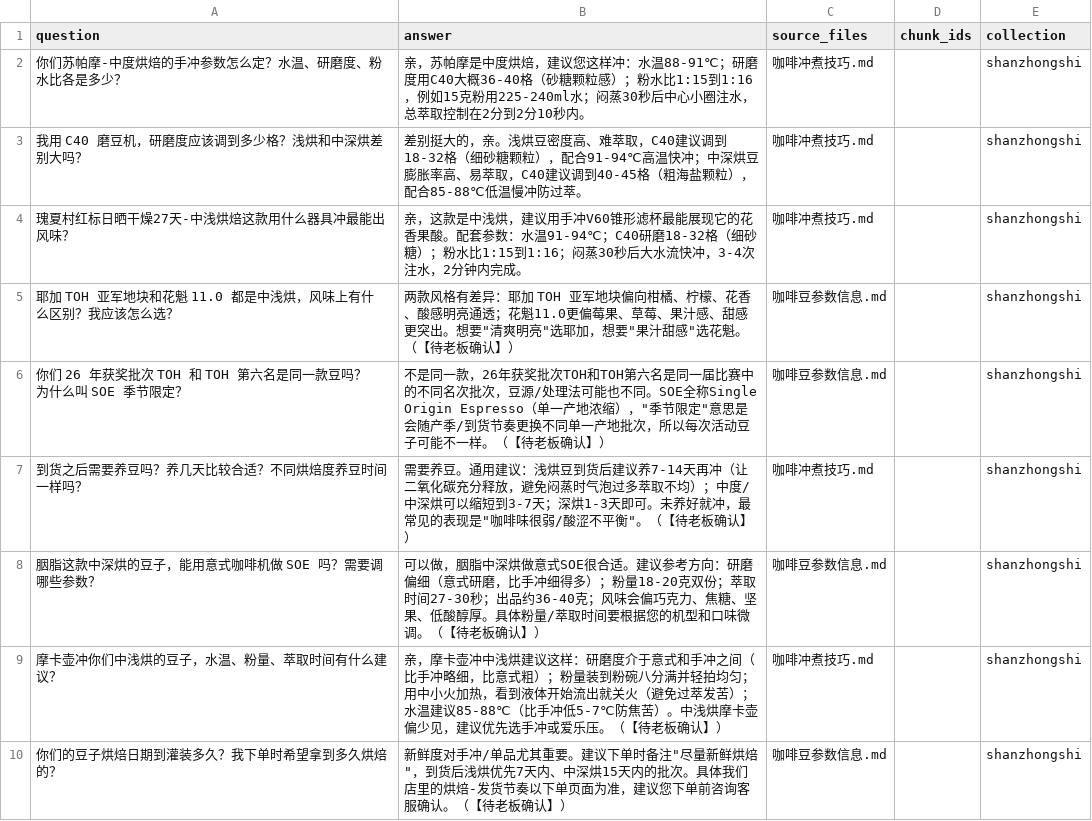
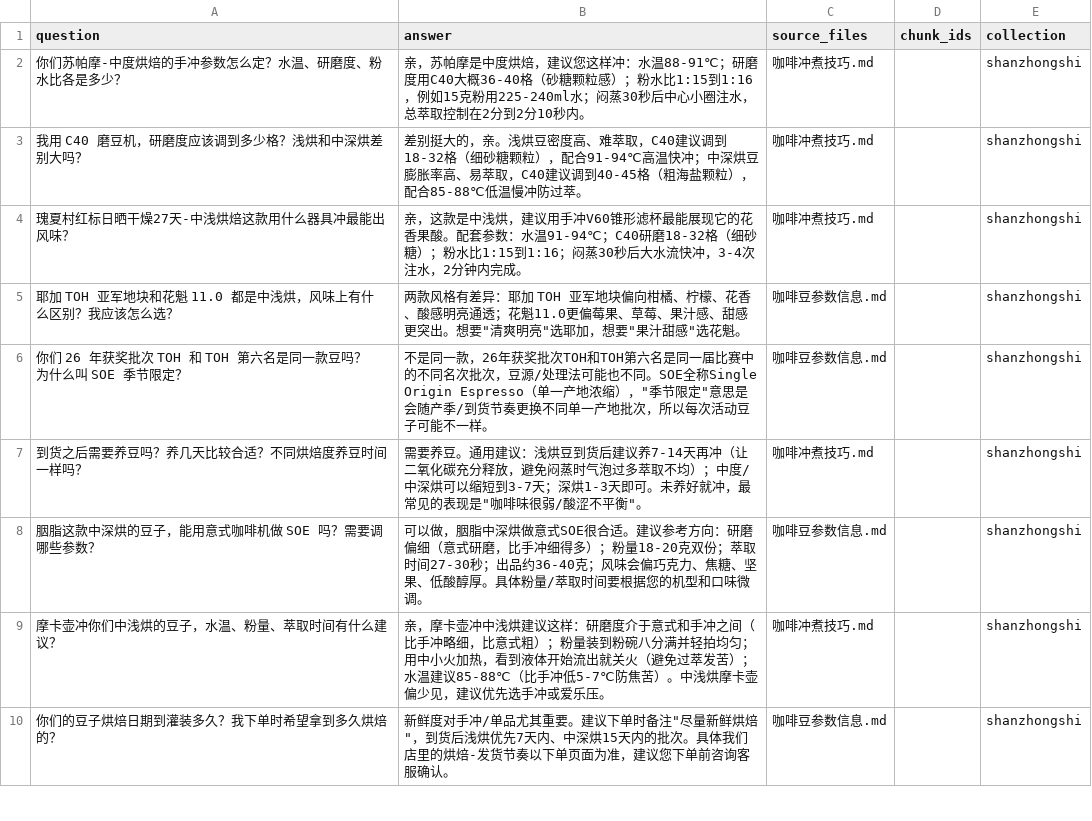
Before and after one commit to dkisser/rag_learn, a CSV file: docs/eval/shanzhongshi_qa.csv, drawn as a sheet; only a part is shown; the diff covers the shown part only.

Commit message:
docs(eval): 更新山中石QA数据去除待确认标记
- 移除所有答案中的【待老板确认】标记
- 保持问答内容完整性
- 统一数据格式规范

```diff
--- a/docs/eval/shanzhongshi_qa.csv
+++ b/docs/eval/shanzhongshi_qa.csv
@@ -4,7 +4,7 @@ question,answer,source_files,chunk_ids,collection
 瑰夏村红标日晒干燥27天-中浅烘焙这款用什么器具冲最能出风味？,亲，这款是中浅烘，建议用手冲V60锥形滤杯最能展现它的花香果酸。配套参数：水温91-94℃；C40研磨18-32格（细砂糖）；粉水比1:15到1:16；闷蒸30秒后大水流快冲，3-4次注水，2分钟内完成。,咖啡冲煮技巧.md,,shanzhongshi
-耶加 TOH 亚军地块和花魁 11.0 都是中浅烘，风味上有什么区别？我应该怎么选？,两款风格有差异：耶加 TOH 亚军地块偏向柑橘、柠檬、花香、酸感明亮通透；花魁11.0更偏莓果、草莓、果汁感、甜感更突出。想要"清爽明亮"选耶加，想要"果汁甜感"选花魁。（【待老板确认】）,咖啡豆参数信息.md,,shanzhongshi
-你们 26 年获奖批次 TOH 和 TOH 第六名是同一款豆吗？为什么叫 SOE 季节限定？,不是同一款，26年获奖批次TOH和TOH第六名是同一届比赛中的不同名次批次，豆源/处理法可能也不同。SOE全称Single Origin Espresso（单一产地浓缩），"季节限定"意思是会随产季/到货节奏更换不同单一产地批次，所以每次活动豆子可能不一样。（【待老板确认】）,咖啡豆参数信息.md,,shanzhongshi
-到货之后需要养豆吗？养几天比较合适？不同烘焙度养豆时间一样吗？,需要养豆。通用建议：浅烘豆到货后建议养7-14天再冲（让二氧化碳充分释放，避免闷蒸时气泡过多萃取不均）；中度/中深烘可以缩短到3-7天；深烘1-3天即可。未养好就冲，最常见的表现是"咖啡味很弱/酸涩不平衡"。（【待老板确认】）,咖啡冲煮技巧.md,,shanzhongshi
-胭脂这款中深烘的豆子，能用意式咖啡机做 SOE 吗？需要调哪些参数？,可以做，胭脂中深烘做意式SOE很合适。建议参考方向：研磨偏细（意式研磨，比手冲细得多）；粉量18-20克双份；萃取时间27-30秒；出品约36-40克；风味会偏巧克力、焦糖、坚果、低酸醇厚。具体粉量/萃取时间要根据您的机型和口味微调。（【待老板确认】）,咖啡豆参数信息.md,,shanzhongshi
-摩卡壶冲你们中浅烘的豆子，水温、粉量、萃取时间有什么建议？,亲，摩卡壶冲中浅烘建议这样：研磨度介于意式和手冲之间（比手冲略细，比意式粗）；粉量装到粉碗八分满并轻拍均匀；用中小火加热，看到液体开始流出就关火（避免过萃发苦）；水温建议85-88℃（比手冲低5-7℃防焦苦）。中浅烘摩卡壶偏少见，建议优先选手冲或爱乐压。（【待老板确认】）,咖啡冲煮技巧.md,,shanzhongshi
-你们的豆子烘焙日期到灌装多久？我下单时希望拿到多久烘焙的？,新鲜度对手冲/单品尤其重要。建议下单时备注"尽量新鲜烘焙"，到货后浅烘优先7天内、中深烘15天内的批次。具体我们店里的烘焙-发货节奏以下单页面为准，建议您下单前咨询客服确认。（【待老板确认】）,咖啡豆参数信息.md,,shanzhongshi
+耶加 TOH 亚军地块和花魁 11.0 都是中浅烘，风味上有什么区别？我应该怎么选？,两款风格有差异：耶加 TOH 亚军地块偏向柑橘、柠檬、花香、酸感明亮通透；花魁11.0更偏莓果、草莓、果汁感、甜感更突出。想要"清爽明亮"选耶加，想要"果汁甜感"选花魁。,咖啡豆参数信息.md,,shanzhongshi
+你们 26 年获奖批次 TOH 和 TOH 第六名是同一款豆吗？为什么叫 SOE 季节限定？,不是同一款，26年获奖批次TOH和TOH第六名是同一届比赛中的不同名次批次，豆源/处理法可能也不同。SOE全称Single Origin Espresso（单一产地浓缩），"季节限定"意思是会随产季/到货节奏更换不同单一产地批次，所以每次活动豆子可能不一样。,咖啡豆参数信息.md,,shanzhongshi
+到货之后需要养豆吗？养几天比较合适？不同烘焙度养豆时间一样吗？,需要养豆。通用建议：浅烘豆到货后建议养7-14天再冲（让二氧化碳充分释放，避免闷蒸时气泡过多萃取不均）；中度/中深烘可以缩短到3-7天；深烘1-3天即可。未养好就冲，最常见的表现是"咖啡味很弱/酸涩不平衡"。,咖啡冲煮技巧.md,,shanzhongshi
+胭脂这款中深烘的豆子，能用意式咖啡机做 SOE 吗？需要调哪些参数？,可以做，胭脂中深烘做意式SOE很合适。建议参考方向：研磨偏细（意式研磨，比手冲细得多）；粉量18-20克双份；萃取时间27-30秒；出品约36-40克；风味会偏巧克力、焦糖、坚果、低酸醇厚。具体粉量/萃取时间要根据您的机型和口味微调。,咖啡豆参数信息.md,,shanzhongshi
+摩卡壶冲你们中浅烘的豆子，水温、粉量、萃取时间有什么建议？,亲，摩卡壶冲中浅烘建议这样：研磨度介于意式和手冲之间（比手冲略细，比意式粗）；粉量装到粉碗八分满并轻拍均匀；用中小火加热，看到液体开始流出就关火（避免过萃发苦）；水温建议85-88℃（比手冲低5-7℃防焦苦）。中浅烘摩卡壶偏少见，建议优先选手冲或爱乐压。,咖啡冲煮技巧.md,,shanzhongshi
+你们的豆子烘焙日期到灌装多久？我下单时希望拿到多久烘焙的？,新鲜度对手冲/单品尤其重要。建议下单时备注"尽量新鲜烘焙"，到货后浅烘优先7天内、中深烘15天内的批次。具体我们店里的烘焙-发货节奏以下单页面为准，建议您下单前咨询客服确认。,咖啡豆参数信息.md,,shanzhongshi
```
Also changed, not shown: 12 edited cells elsewhere in this file.
